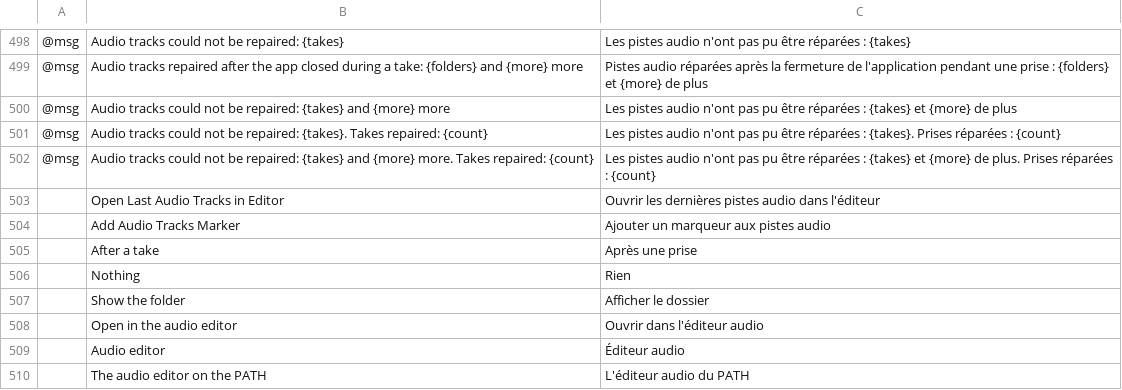
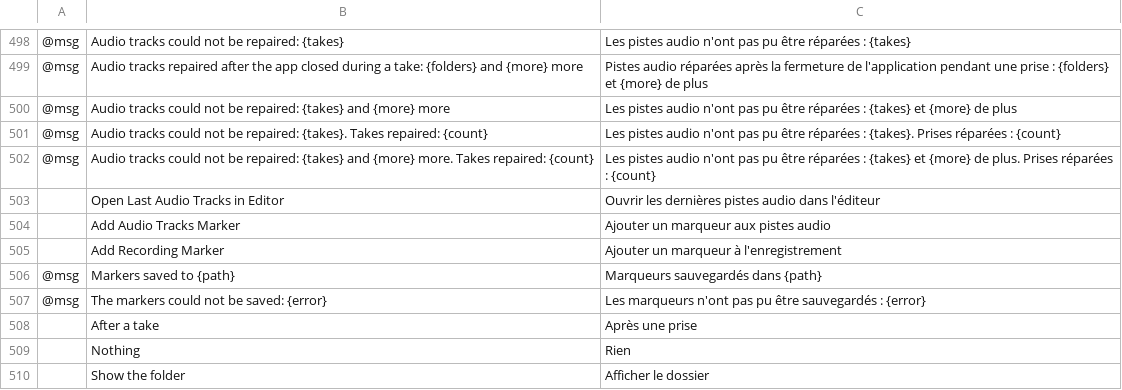
Before and after one commit to blamejs/StudioCraft, a TSV file: crates/ui-egui/i18n/locales/fr/studiocraft.tsv, drawn as a sheet; only a part is shown, gaps mark what is left out; the shorter side is filled out with more unchanged rows; the diff names each change by its address in the sheet, - before the commit and + after, or states it on an @@ line.

```diff
--- a/crates/ui-egui/i18n/locales/fr/studiocraft.tsv
+++ b/crates/ui-egui/i18n/locales/fr/studiocraft.tsv
+row 505:  | Add Recording Marker | Ajouter un marqueur à l'enregistrement
+row 506: @msg | Markers saved to {path} | Marqueurs sauvegardés dans {path}
+row 507: @msg | The markers could not be saved: {error} | Les marqueurs n'ont pas pu être sauvegardés : {error}
```
Also changed, not shown: crates/ui-egui/i18n/locales/ar/studiocraft.tsv, crates/ui-egui/i18n/locales/he/studiocraft.tsv, 31 other files.
